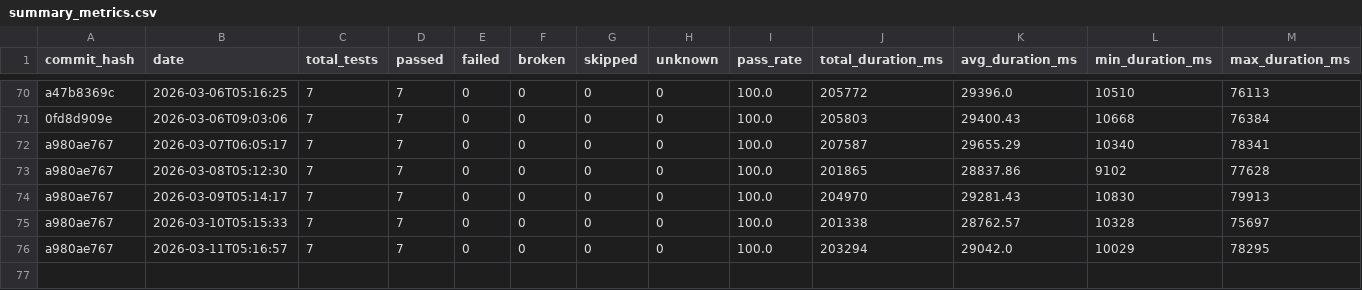
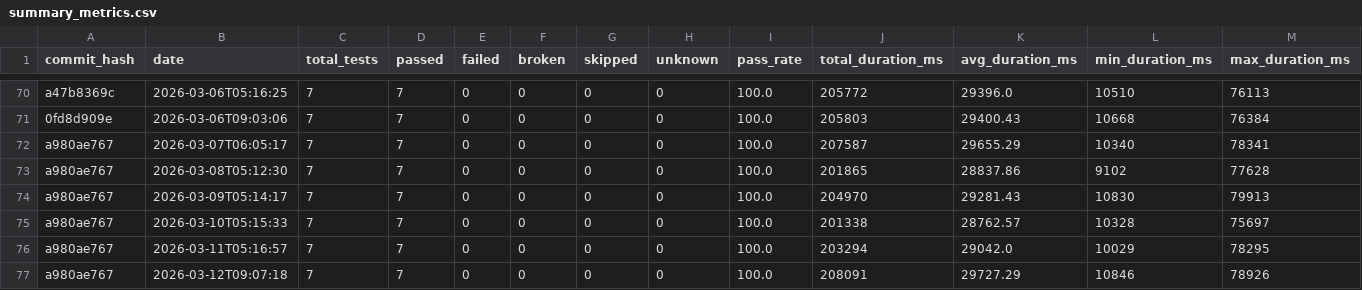
Before and after one commit to status-im/status-app-benchmarks, a CSV file: data/summary_metrics.csv, drawn as a sheet; only a part is shown, gaps mark what is left out; rows hold the shown columns only; the diff names each change by its address in the sheet, - before the commit and + after, or states it on an @@ line.

```diff
--- a/data/summary_metrics.csv
+++ b/data/summary_metrics.csv
+row 77: a980ae767 | 2026-03-12T09:07:18 | 7 | 7 | 0 | 0 | 0 | 0 | 100.0 | 208091 | 29727.29 | 10846 | 78926
```
Also changed, not shown: data/performance_metrics.csv, 6 other files.
